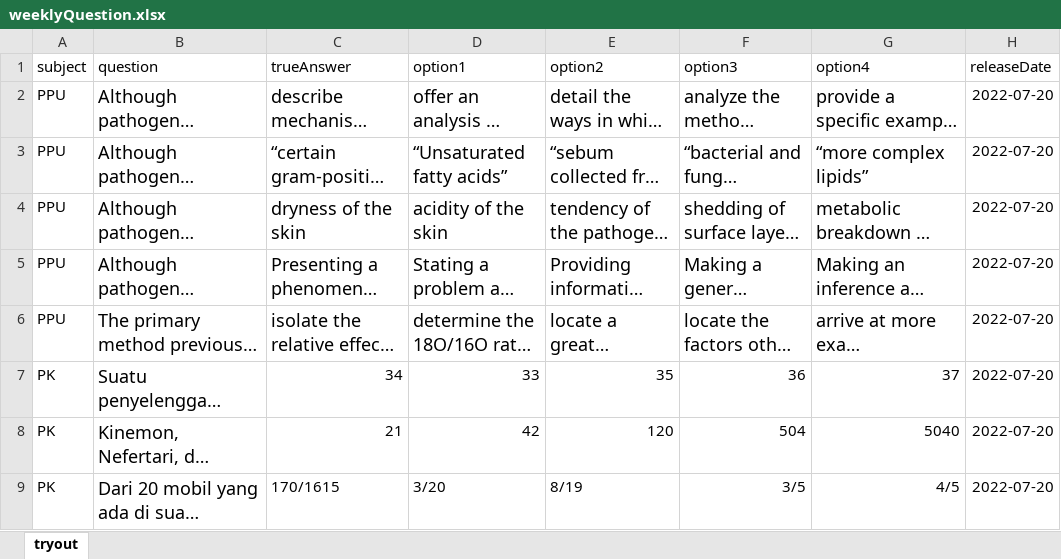
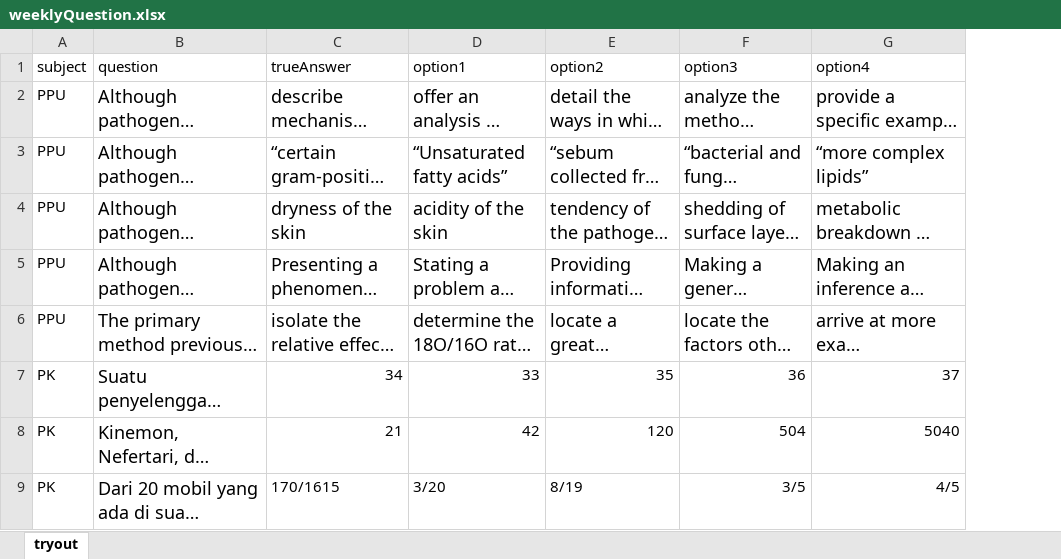
Before and after one commit to h8-kulioh/h8-kulioh-client-admin, an Excel workbook: kulioh-admin/public/sample/weeklyQuestion.xlsx, sheet tryout, drawn as a sheet; only a part is shown; long unchanged cells end in …; values as stored, in another font and other column widths than the file's, no borders; charts and pictures not drawn; the diff names each change by its address in the sheet, - before the commit and + after, or states it on an @@ line.

```diff
--- a/kulioh-admin/public/sample/weeklyQuestion.xlsx (sheet tryout)
+++ b/kulioh-admin/public/sample/weeklyQuestion.xlsx (sheet tryout)
-column H (releaseDate), rows 2-9: all 2022-07-20
```
Also changed, not shown: charts or pictures, 18 other files.
